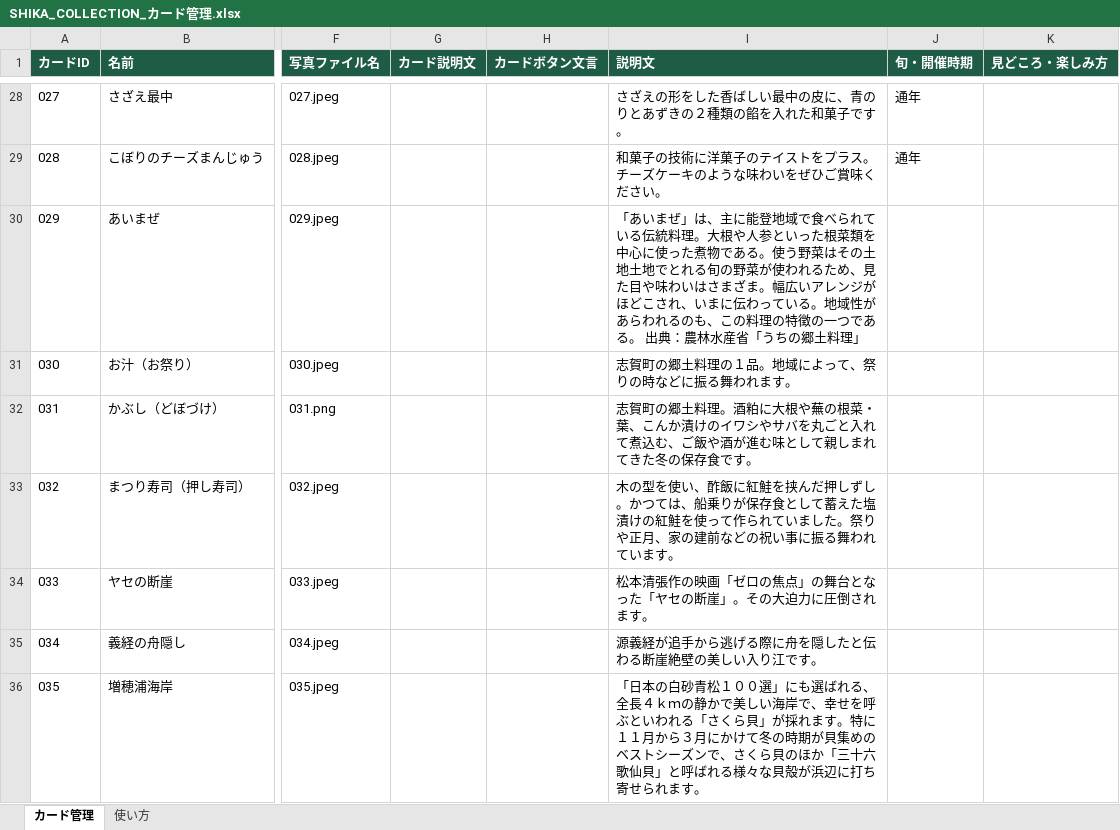
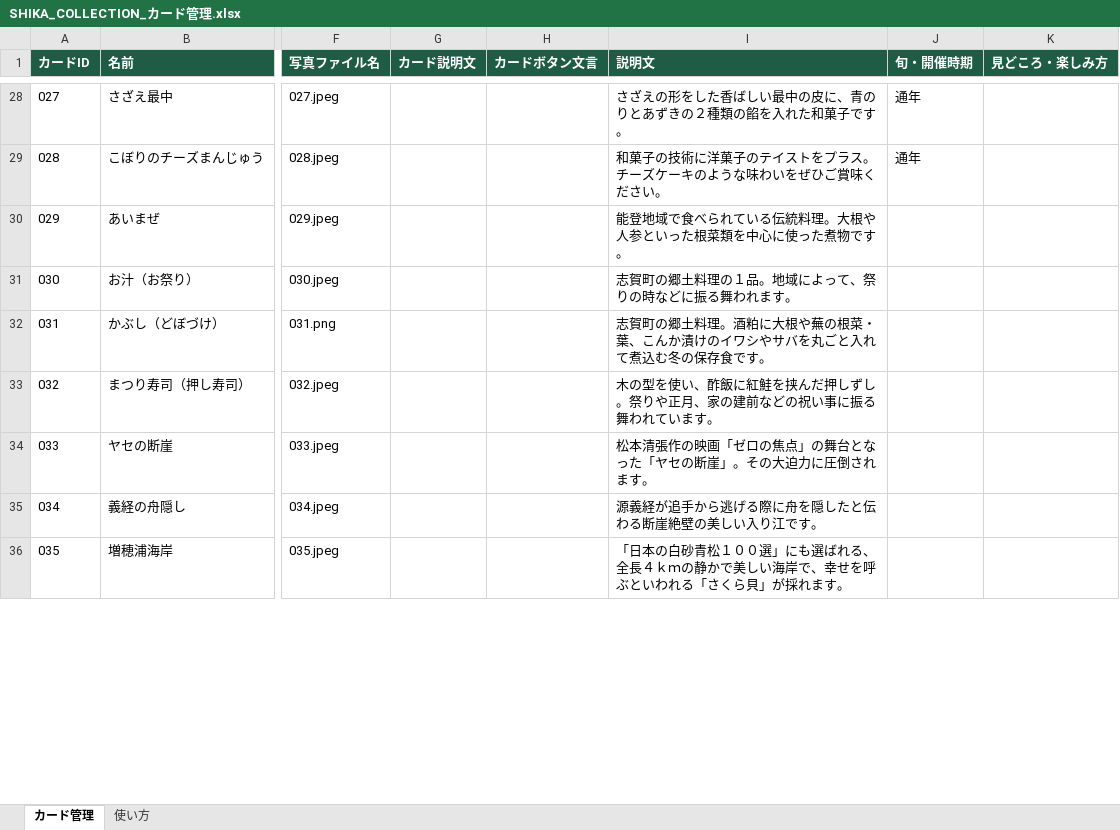
Before and after one commit to shikatown/SHIKA_COLLECTION, an Excel workbook: tools/SHIKA_COLLECTION_カード管理.xlsx, sheet カード管理, drawn as a sheet; only a part is shown, gaps mark what is left out; values as stored, in another font and other column widths than the file's, no borders; the diff covers the shown part only; the diff names each change by its address in the sheet, - before the commit and + after, or states it on an @@ line.

```diff
--- a/tools/SHIKA_COLLECTION_カード管理.xlsx (sheet カード管理)
+++ b/tools/SHIKA_COLLECTION_カード管理.xlsx (sheet カード管理)
-I30 (説明文): 「あいまぜ」は、主に能登地域で食べられている伝統料理。大根や人参といった根菜類を中心に使った煮物である。使う野菜はその土地土地でとれる旬の野菜が使われるため、見た目や味わいはさまざま。幅広いアレンジがほどこされ、いまに伝わっている。地域性があらわれるのも、この料理の特徴の一つである。 出典：農林水産省「うちの郷土料理」
+I30 (説明文): 能登地域で食べられている伝統料理。大根や人参といった根菜類を中心に使った煮物です。
-I32 (説明文): …て煮込む、ご飯や酒が進む味として親しまれてきた冬の保存…
+I32 (説明文): …て煮込む冬の保存…
-I33 (説明文): …しずし。かつては、船乗りが保存食として蓄えた塩漬けの紅鮭を使って作られていました。祭りや正…
+I33 (説明文): …しずし。祭りや正…
-I36 (説明文): …れます。特に１１月から３月にかけて冬の時期が貝集めのベストシーズンで、さくら貝のほか「三十六歌仙貝」と呼ばれる様々な貝殻が浜辺に打ち寄せられます。
+I36 (説明文): …れます。
```
Also changed, not shown: 14 edited cells elsewhere in this sheet, 8 other files.
